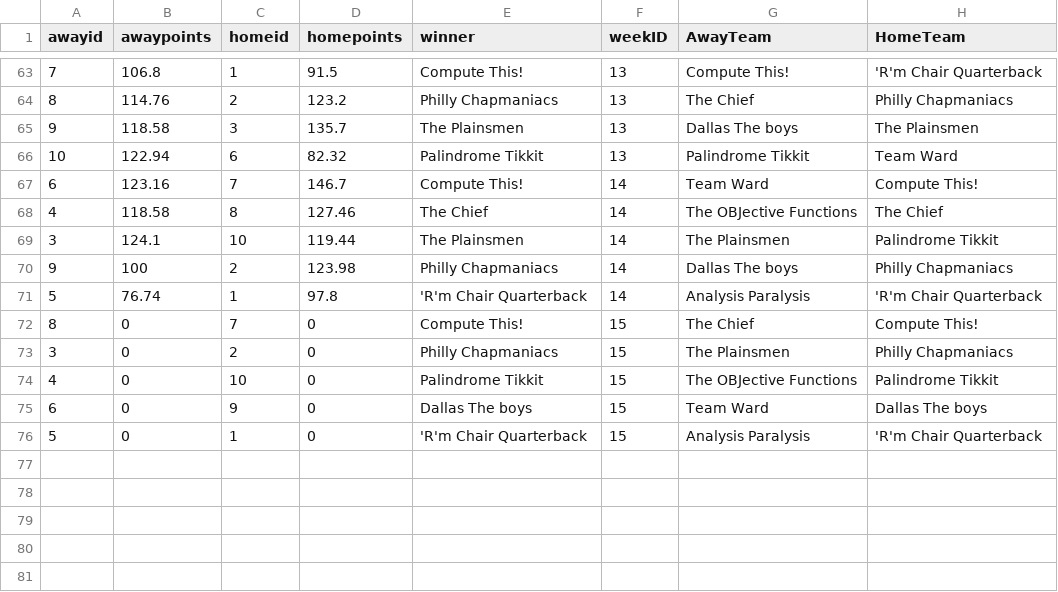
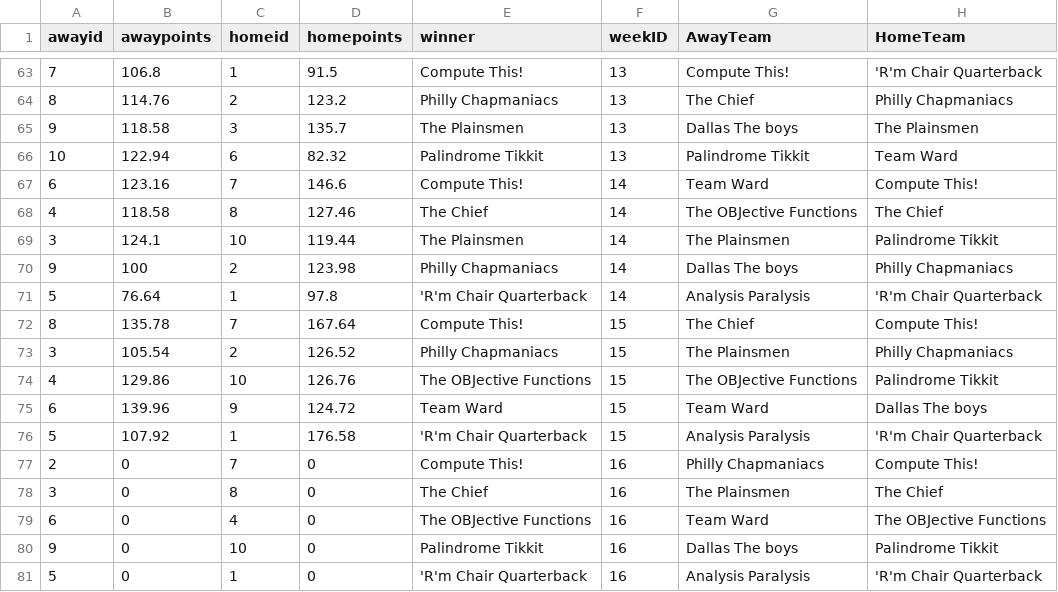
Before and after one commit to dusty-turner/ESPN-V3, a CSV file: weekbyweekresultssimple.csv, drawn as a sheet; only a part is shown, gaps mark what is left out.

```diff
--- a/weekbyweekresultssimple.csv
+++ b/weekbyweekresultssimple.csv
@@ -66,3 +66,3 @@ awayid,awaypoints,homeid,homepoints,winner,weekID,AwayTeam,HomeTeam
 10,122.94,6,82.32,Palindrome Tikkit,13,Palindrome Tikkit,Team Ward
-6,123.16,7,146.7,Compute This!,14,Team Ward,Compute This!
+6,123.16,7,146.6,Compute This!,14,Team Ward,Compute This!
 4,118.58,8,127.46,The Chief,14,The OBJective Functions,The Chief
@@ -70,7 +70,12 @@ awayid,awaypoints,homeid,homepoints,winner,weekID,AwayTeam,HomeTeam
 9,100,2,123.98,Philly Chapmaniacs,14,Dallas The boys,Philly Chapmaniacs
-5,76.74,1,97.8,'R'm Chair Quarterback,14,Analysis Paralysis,'R'm Chair Quarterback
-8,0,7,0,Compute This!,15,The Chief,Compute This!
-3,0,2,0,Philly Chapmaniacs,15,The Plainsmen,Philly Chapmaniacs
-4,0,10,0,Palindrome Tikkit,15,The OBJective Functions,Palindrome Tikkit
-6,0,9,0,Dallas The boys,15,Team Ward,Dallas The boys
-5,0,1,0,'R'm Chair Quarterback,15,Analysis Paralysis,'R'm Chair Quarterback
+5,76.64,1,97.8,'R'm Chair Quarterback,14,Analysis Paralysis,'R'm Chair Quarterback
+8,135.78,7,167.64,Compute This!,15,The Chief,Compute This!
+3,105.54,2,126.52,Philly Chapmaniacs,15,The Plainsmen,Philly Chapmaniacs
+4,129.86,10,126.76,The OBJective Functions,15,The OBJective Functions,Palindrome Tikkit
+6,139.96,9,124.72,Team Ward,15,Team Ward,Dallas The boys
+5,107.92,1,176.58,'R'm Chair Quarterback,15,Analysis Paralysis,'R'm Chair Quarterback
+2,0,7,0,Compute This!,16,Philly Chapmaniacs,Compute This!
+3,0,8,0,The Chief,16,The Plainsmen,The Chief
+6,0,4,0,The OBJective Functions,16,Team Ward,The OBJective Functions
+9,0,10,0,Palindrome Tikkit,16,Dallas The boys,Palindrome Tikkit
+5,0,1,0,'R'm Chair Quarterback,16,Analysis Paralysis,'R'm Chair Quarterback
```
Also changed, not shown: weekbyweekresults.csv, 14 other files.
